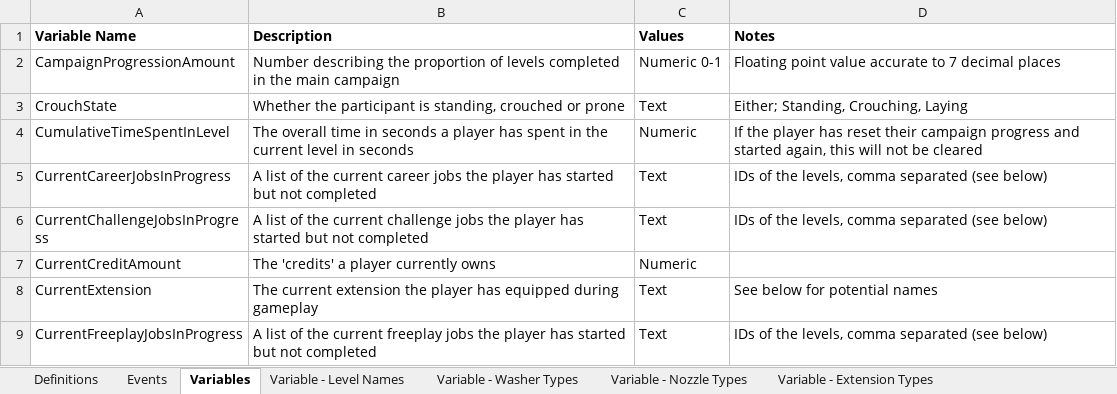
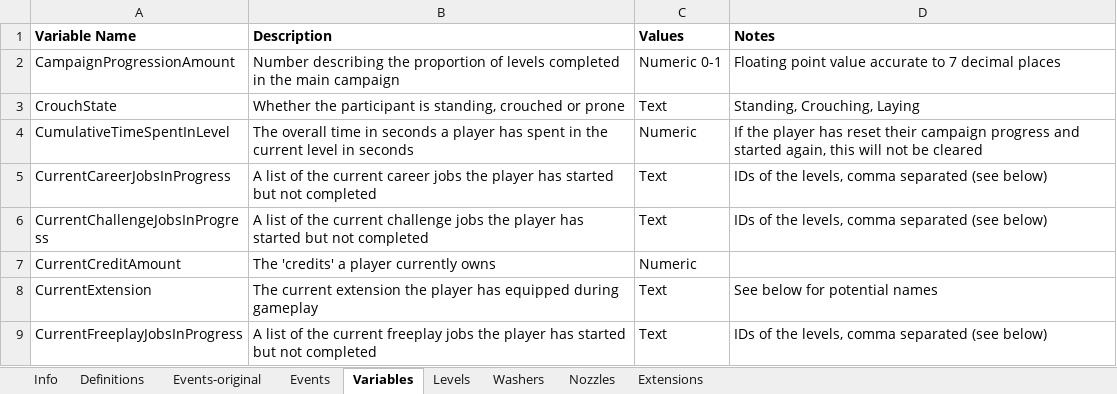
Before and after one commit to digital-wellbeing/pws-data, an Excel workbook: codebook.xlsx, sheet Variables, drawn as a sheet; only a part is shown; values as stored, in another font and other column widths than the file's, no borders; the diff names each change by its address in the sheet, - before the commit and + after, or states it on an @@ line.

```diff
--- a/codebook.xlsx (sheet Variables)
+++ b/codebook.xlsx (sheet Variables)
-sheet tab: Variable - Level Names
+sheet tab: Levels
-sheet tab: Variable - Washer Types
+sheet tab: Washers
-sheet tab: Variable - Nozzle Types
+sheet tab: Nozzles
-sheet tab: Variable - Extension Types
+sheet tab: Extensions
+sheet tab: Info
+sheet tab: Events-original
-D3 (Notes): Either; Standing, Crouching, Laying
+D3 (Notes): Standing, Crouching, Laying
```
Also changed, not shown: sheet Events, sheet Levels, charts or pictures, 2 other files.
